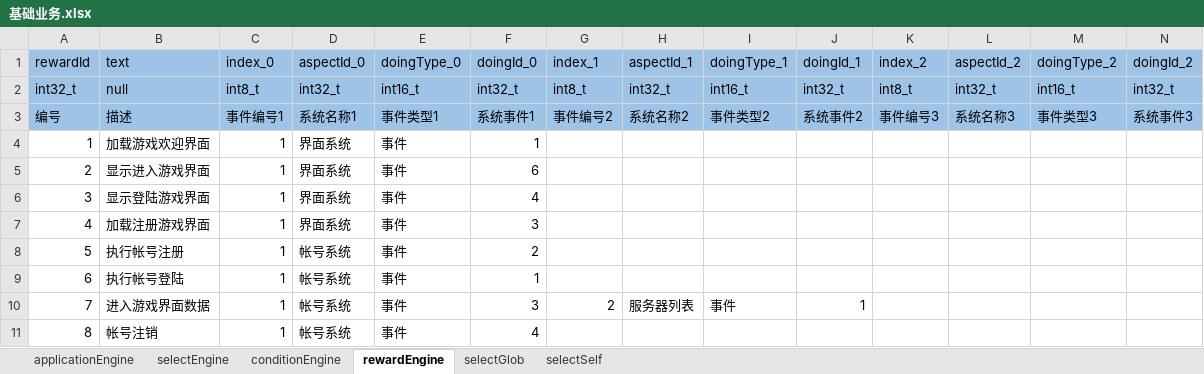
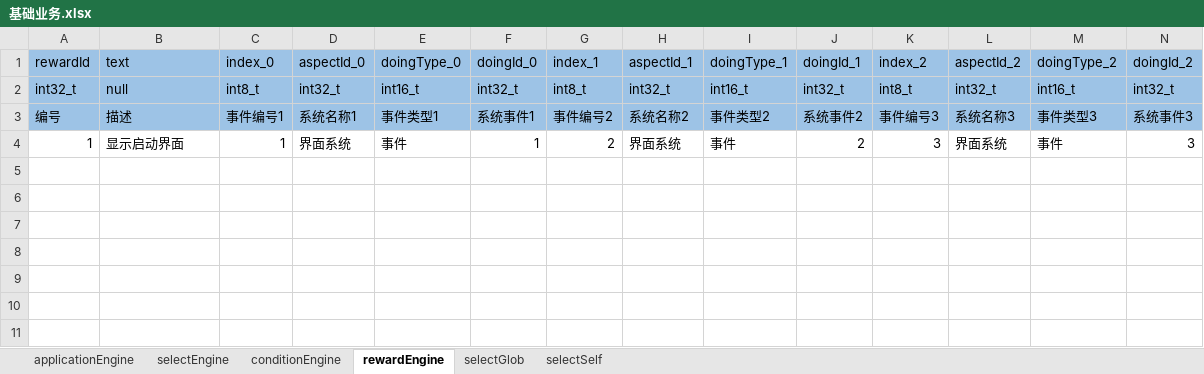
Before and after one commit to aiyou4love/resource, an Excel workbook: gameTb/client/table/基础业务.xlsx, sheet rewardEngine, drawn as a sheet; only a part is shown; values as stored, in another font and other column widths than the file's, no borders; rows hold the shown columns only; the diff names each change by its address in the sheet, - before the commit and + after, or states it on an @@ line.

```diff
--- a/gameTb/client/table/基础业务.xlsx (sheet rewardEngine)
+++ b/gameTb/client/table/基础业务.xlsx (sheet rewardEngine)
-B4 (text): 加载游戏欢迎界面
+B4 (text): 显示启动界面
-G4 (index_1): (empty)
+G4 (index_1): 2
-H4 (aspectId_1): (empty)
+H4 (aspectId_1): 界面系统
-I4 (doingType_1): (empty)
+I4 (doingType_1): 事件
-J4 (doingId_1): (empty)
+J4 (doingId_1): 2
-K4 (index_2): (empty)
+K4 (index_2): 3
-L4 (aspectId_2): (empty)
+L4 (aspectId_2): 界面系统
-M4 (doingType_2): (empty)
+M4 (doingType_2): 事件
-N4 (doingId_2): (empty)
+N4 (doingId_2): 3
-row 5: 2 | 显示进入游戏界面 | 1 | 界面系统 | 事件 | 6
-row 6: 3 | 显示登陆游戏界面 | 1 | 界面系统 | 事件 | 4
-row 7: 4 | 加载注册游戏界面 | 1 | 界面系统 | 事件 | 3
-row 8: 5 | 执行帐号注册 | 1 | 帐号系统 | 事件 | 2
-row 9: 6 | 执行帐号登陆 | 1 | 帐号系统 | 事件 | 1
-row 10: 7 | 进入游戏界面数据 | 1 | 帐号系统 | 事件 | 3 | 2 | 服务器列表 | 事件 | 1
-row 11: 8 | 帐号注销 | 1 | 帐号系统 | 事件 | 4
```
Also changed, not shown: sheet selectEngine, sheet applicationEngine, gameTb/client/table/界面系统.xlsx, 6 other files.
